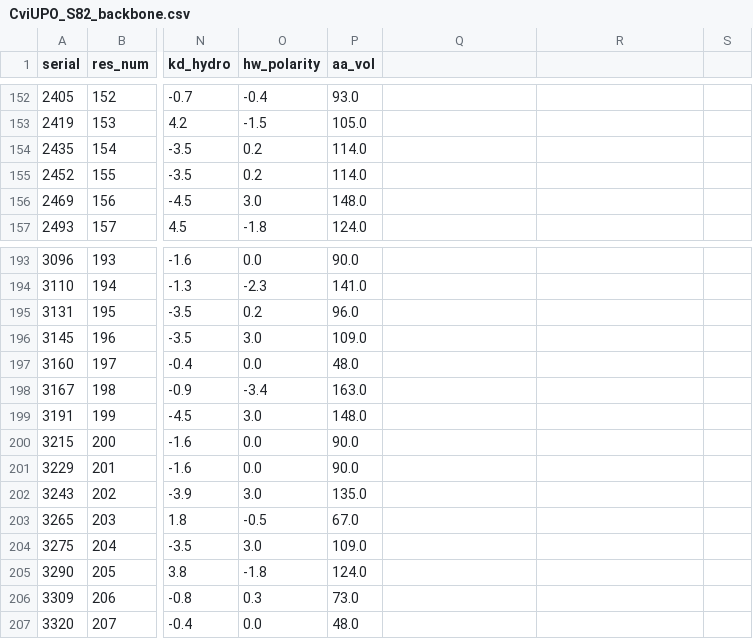
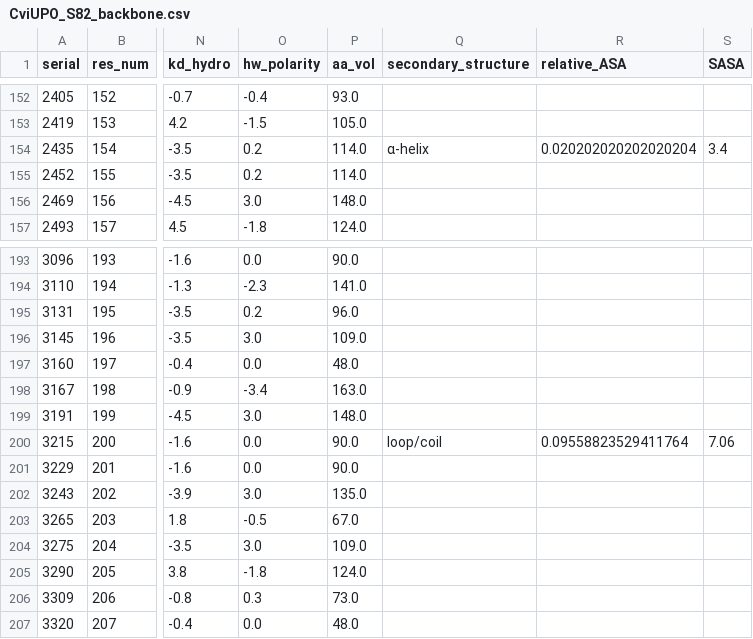
Before and after one commit to chicanagram/agentic-protein-design, a CSV file: examples/pdb/structure_csv/CviUPO_S82_backbone.csv, drawn as a sheet; only a part is shown, gaps mark what is left out; the diff covers the shown part only; the diff names each change by its address in the sheet, - before the commit and + after, or states it on an @@ line.

```diff
--- a/examples/pdb/structure_csv/CviUPO_S82_backbone.csv
+++ b/examples/pdb/structure_csv/CviUPO_S82_backbone.csv
-Q1: (empty)
+Q1: secondary_structure
-R1: (empty)
+R1: relative_ASA
-S1: (empty)
+S1: SASA
-Q154 (secondary_structure): (empty)
+Q154 (secondary_structure): α-helix
-R154 (relative_ASA): (empty)
+R154 (relative_ASA): 0.020202020202020204
-S154 (SASA): (empty)
+S154 (SASA): 3.4
-Q200 (secondary_structure): (empty)
+Q200 (secondary_structure): loop/coil
-R200 (relative_ASA): (empty)
+R200 (relative_ASA): 0.09558823529411764
-S200 (SASA): (empty)
+S200 (SASA): 7.06
```
Also changed, not shown: 15 edited cells elsewhere in this file, examples/pdb/structure_csv/CviUPO_S82_backbone_bindingpocket.csv, examples/pdb/structure_csv/DcaUPO_S82_backbone.csv, 50 other files.
